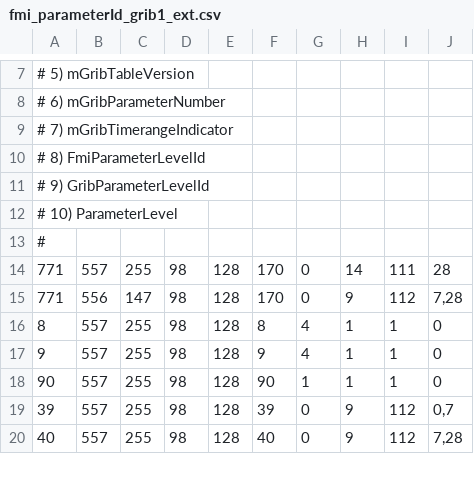
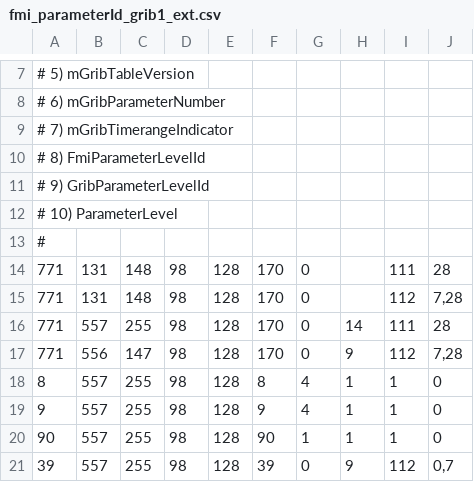
Before and after one commit to fmidev/harvesterseasons-smartmet, a CSV file: smartmet-server/config/libraries/grid-files/fmi_parameterId_grib1_ext.csv, drawn as a sheet; only a part is shown, gaps mark what is left out; the shorter side is filled out with more unchanged rows; the diff names each change by its address in the sheet, - before the commit and + after, or states it on an @@ line.

```diff
--- a/smartmet-server/config/libraries/grid-files/fmi_parameterId_grib1_ext.csv
+++ b/smartmet-server/config/libraries/grid-files/fmi_parameterId_grib1_ext.csv
+row 14: 771 | 131 | 148 | 98 | 128 | 170 | 0 |  | 111 | 28
+row 15: 771 | 131 | 148 | 98 | 128 | 170 | 0 |  | 112 | 7,28
```
Also changed, not shown: smartmet-server/config/libraries/grid-files/fmi_parameterId_grib1.csv, 1 other file.
